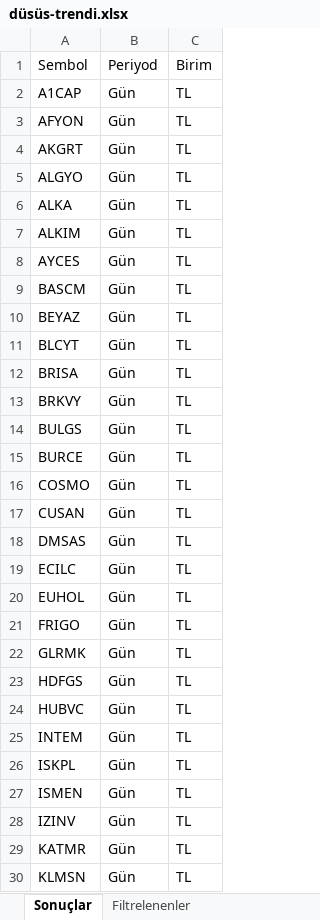
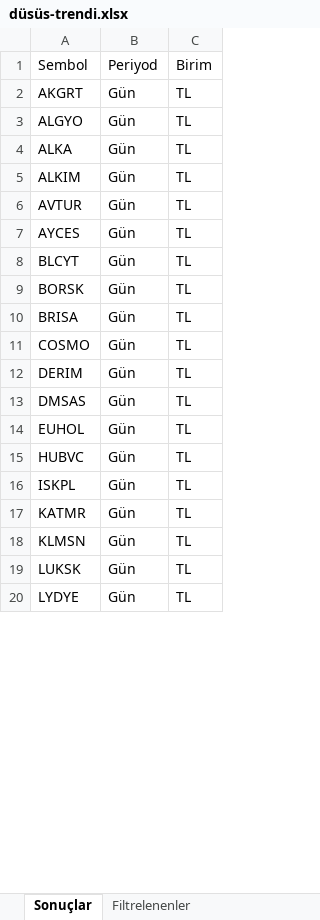
Before and after one commit to Ermana39/hoca-ile-borsa, an Excel workbook: app/borsa/gosterge-taramalari/data/düsüs-trendi.xlsx, sheet Sonuçlar, drawn as a sheet; only a part is shown; the shorter side is filled out with more unchanged rows; values as stored, in another font and other column widths than the file's, no borders; removed rows and columns are numbered as before the commit, all else as after; the diff covers the shown part only; the diff names each change by its address in the sheet, - before the commit and + after, or states it on an @@ line.

```diff
--- a/app/borsa/gosterge-taramalari/data/düsüs-trendi.xlsx (sheet Sonuçlar)
+++ b/app/borsa/gosterge-taramalari/data/düsüs-trendi.xlsx (sheet Sonuçlar)
-row 2: A1CAP | Gün | TL
-row 3: AFYON | Gün | TL
+row 6: AVTUR | Gün | TL
-row 9: BASCM | Gün | TL
-row 10: BEYAZ | Gün | TL
+row 9: BORSK | Gün | TL
-row 13: BRKVY | Gün | TL
-row 14: BULGS | Gün | TL
-row 15: BURCE | Gün | TL
-A12: CUSAN
+A12: DERIM
-row 19: ECILC | Gün | TL
-row 21: FRIGO | Gün | TL
-row 22: GLRMK | Gün | TL
-row 23: HDFGS | Gün | TL
-row 25: INTEM | Gün | TL
-row 27: ISMEN | Gün | TL
-row 28: IZINV | Gün | TL
```
Also changed, not shown: 11 removed rows and 2 edited cells elsewhere in this sheet, sheet Filtrelenenler, app/borsa/gosterge-taramalari/data/guclu-trend-momentum.xlsx, app/borsa/gosterge-taramalari/data/macd-al.xlsx, 34 other files.
